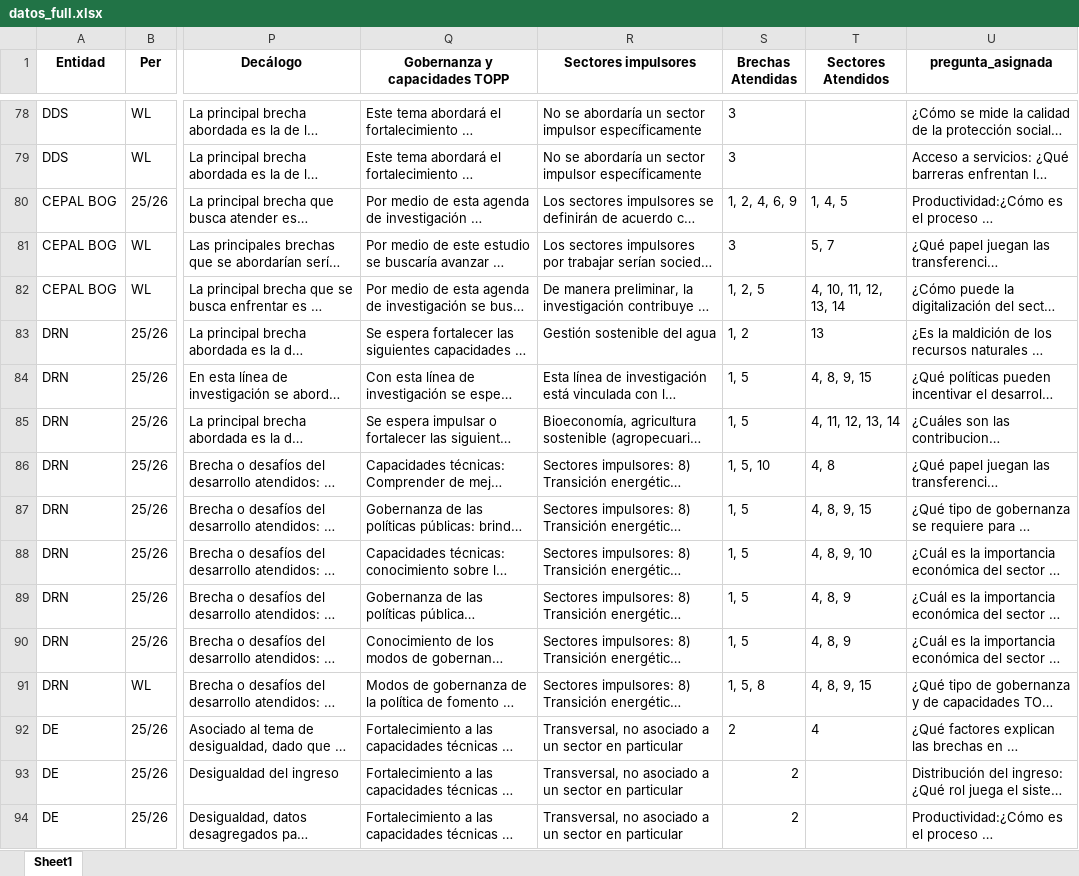
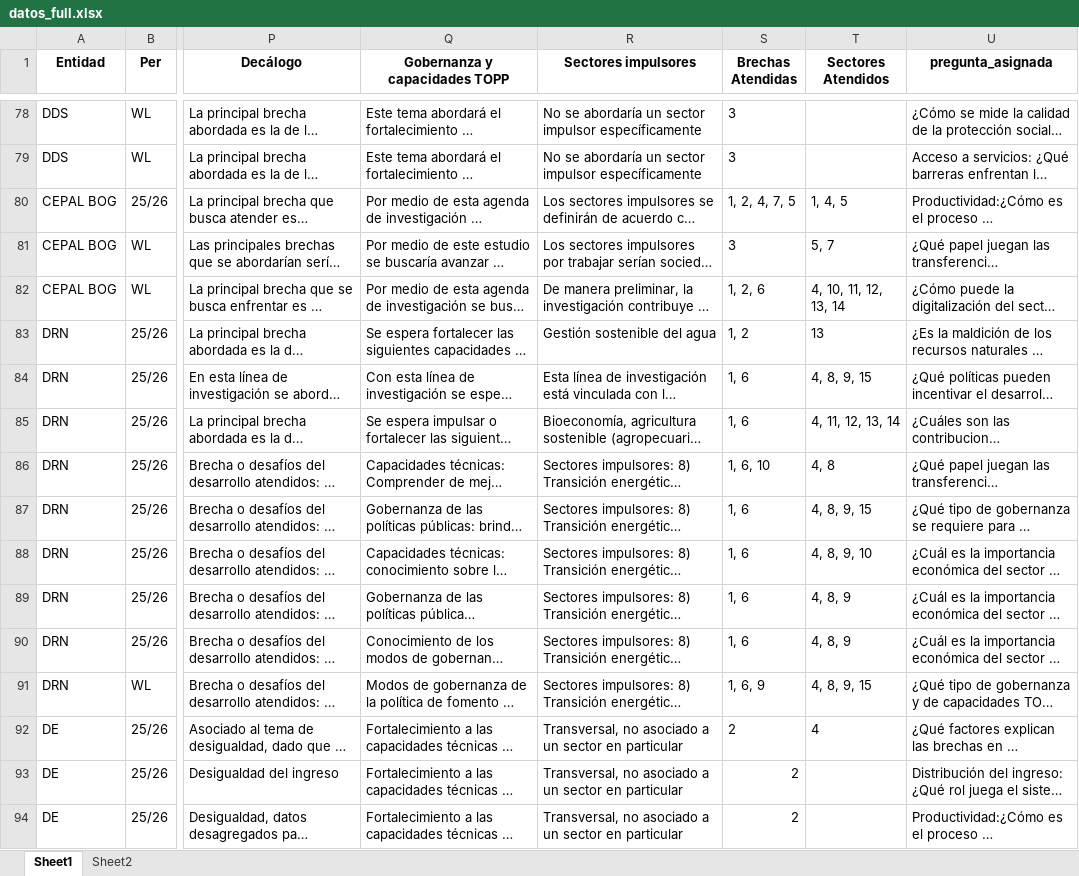
Before and after one commit to alebusta/dashboard-investigaciones, an Excel workbook: datos_full.xlsx, sheet Sheet1, drawn as a sheet; only a part is shown, gaps mark what is left out; long unchanged cells end in …; values as stored, in another font and other column widths than the file's, no borders; the diff covers the shown part only; the diff names each change by its address in the sheet, - before the commit and + after, or states it on an @@ line.

```diff
--- a/datos_full.xlsx (sheet Sheet1)
+++ b/datos_full.xlsx (sheet Sheet1)
+sheet tab: Sheet2
-S80 (Brechas Atendidas): 1, 2, 4, 6, 9
+S80 (Brechas Atendidas): 1, 2, 4, 7, 5
-S82 (Brechas Atendidas): 1, 2, 5
+S82 (Brechas Atendidas): 1, 2, 6
-S84:S85 (Brechas Atendidas): 1, 5
+S84:S85 (Brechas Atendidas): 1, 6
-S86 (Brechas Atendidas): 1, 5, 10
+S86 (Brechas Atendidas): 1, 6, 10
-S87:S90 (Brechas Atendidas): 1, 5
+S87:S90 (Brechas Atendidas): 1, 6
-S91 (Brechas Atendidas): 1, 5, 8
+S91 (Brechas Atendidas): 1, 6, 9
```
Also changed, not shown: 48 edited cells elsewhere in this sheet, 1 other file.
